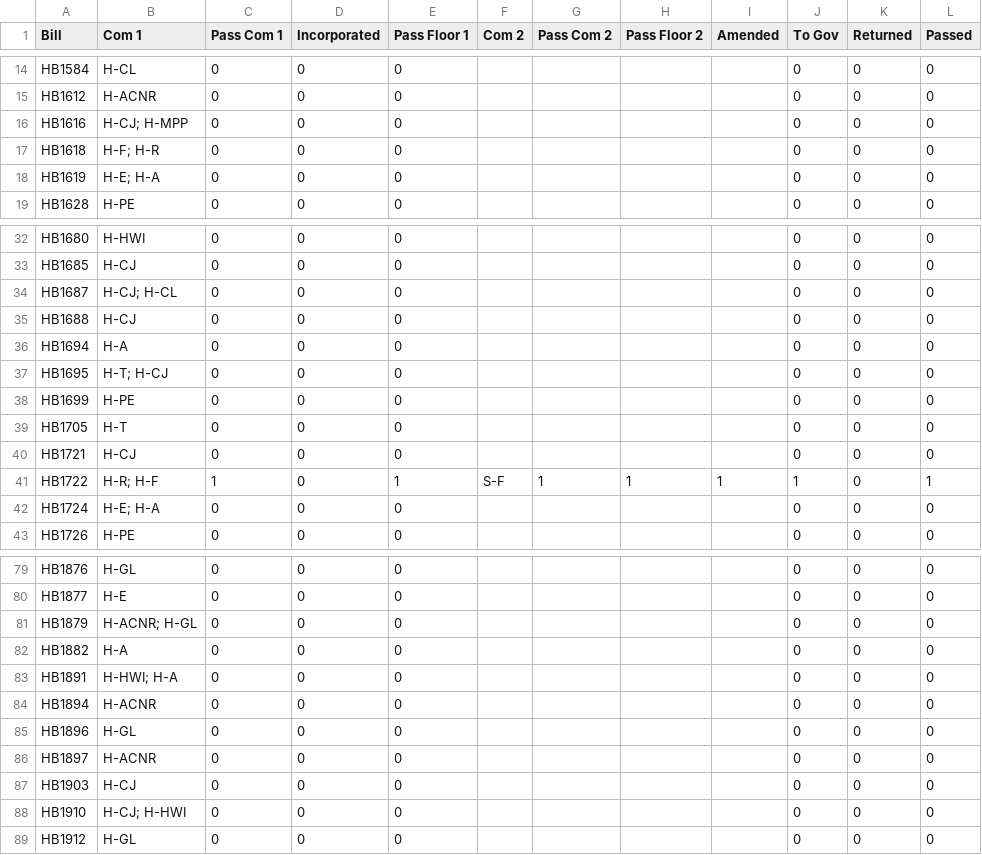
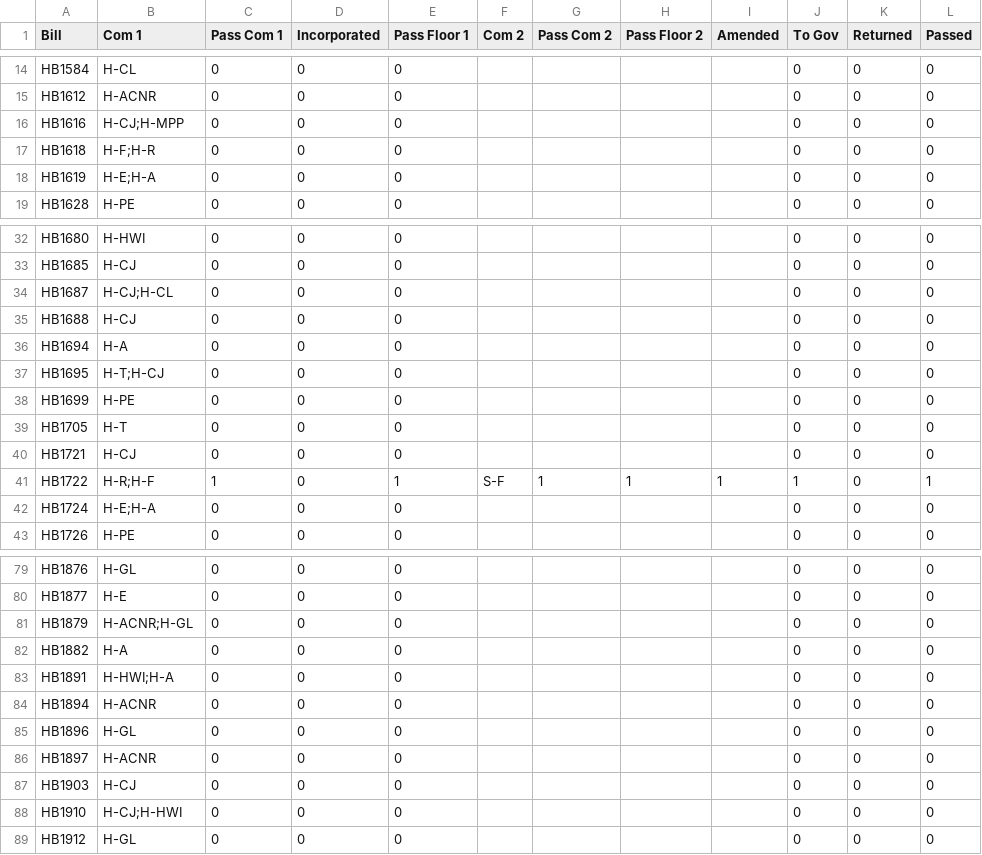
Before and after one commit to danilka4/Scerri-Lobbying-2021, a CSV file: data/null_2019.csv, drawn as a sheet; only a part is shown, gaps mark what is left out; the diff covers the shown part only; the diff names each change by its address in the sheet, - before the commit and + after, or states it on an @@ line.

```diff
--- a/data/null_2019.csv
+++ b/data/null_2019.csv
-B16 (Com 1): H-CJ; H-MPP
+B16 (Com 1): H-CJ;H-MPP
-B17 (Com 1): H-F; H-R
+B17 (Com 1): H-F;H-R
-B18 (Com 1): H-E; H-A
+B18 (Com 1): H-E;H-A
-B34 (Com 1): H-CJ; H-CL
+B34 (Com 1): H-CJ;H-CL
-B37 (Com 1): H-T; H-CJ
+B37 (Com 1): H-T;H-CJ
-B41 (Com 1): H-R; H-F
+B41 (Com 1): H-R;H-F
-B42 (Com 1): H-E; H-A
+B42 (Com 1): H-E;H-A
-B81 (Com 1): H-ACNR; H-GL
+B81 (Com 1): H-ACNR;H-GL
-B83 (Com 1): H-HWI; H-A
+B83 (Com 1): H-HWI;H-A
-B88 (Com 1): H-CJ; H-HWI
+B88 (Com 1): H-CJ;H-HWI
```
Also changed, not shown: 11 edited cells elsewhere in this file, data/csv_2020.csv, data/null_2015.csv, 17 other files.
